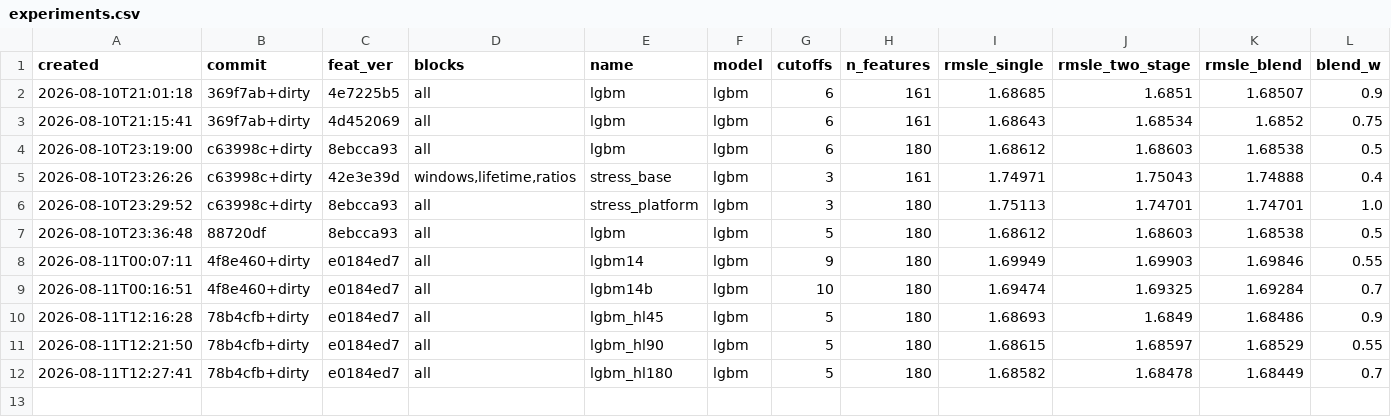
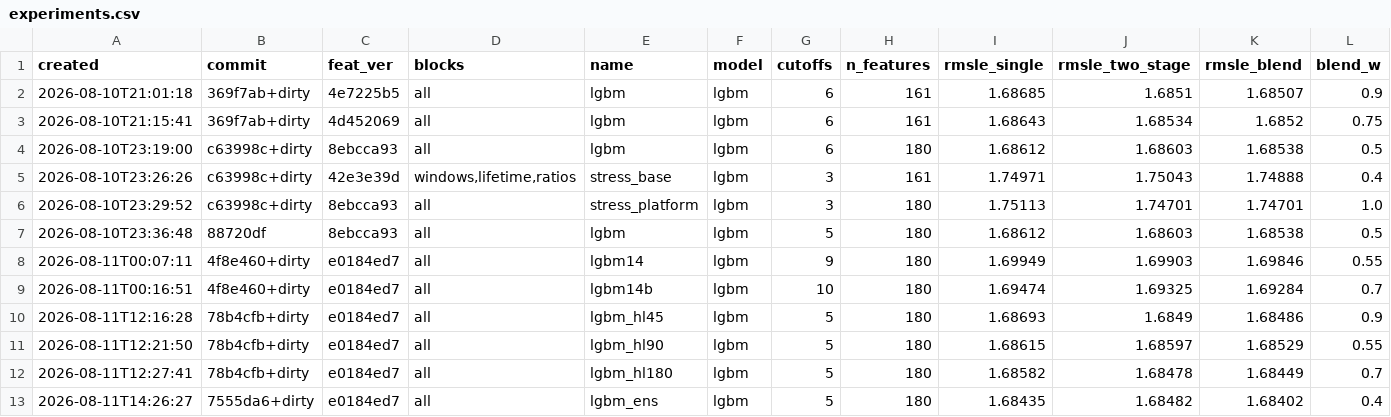
Before and after one commit to imaO0O/ozon-ml-champ, a CSV file: models/experiments.csv, drawn as a sheet; only a part is shown; rows hold the shown columns only; the diff names each change by its address in the sheet, - before the commit and + after, or states it on an @@ line.

```diff
--- a/models/experiments.csv
+++ b/models/experiments.csv
+row 13: 2026-08-11T14:26:27 | 7555da6+dirty | e0184ed7 | all | lgbm_ens | lgbm | 5 | 180 | 1.68435 | 1.68482 | 1.68402 | 0.4
```
Also changed, not shown: submissions/log.csv, 3 other files.
